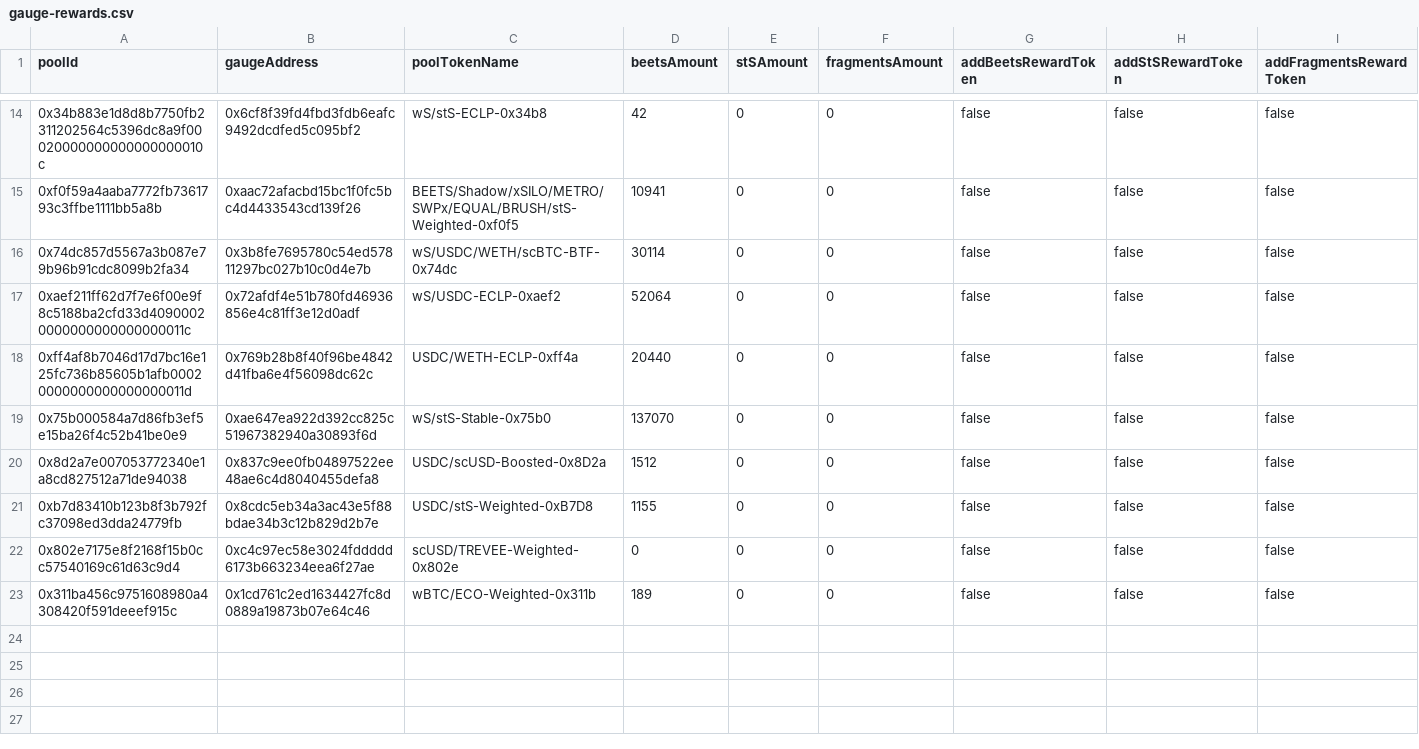
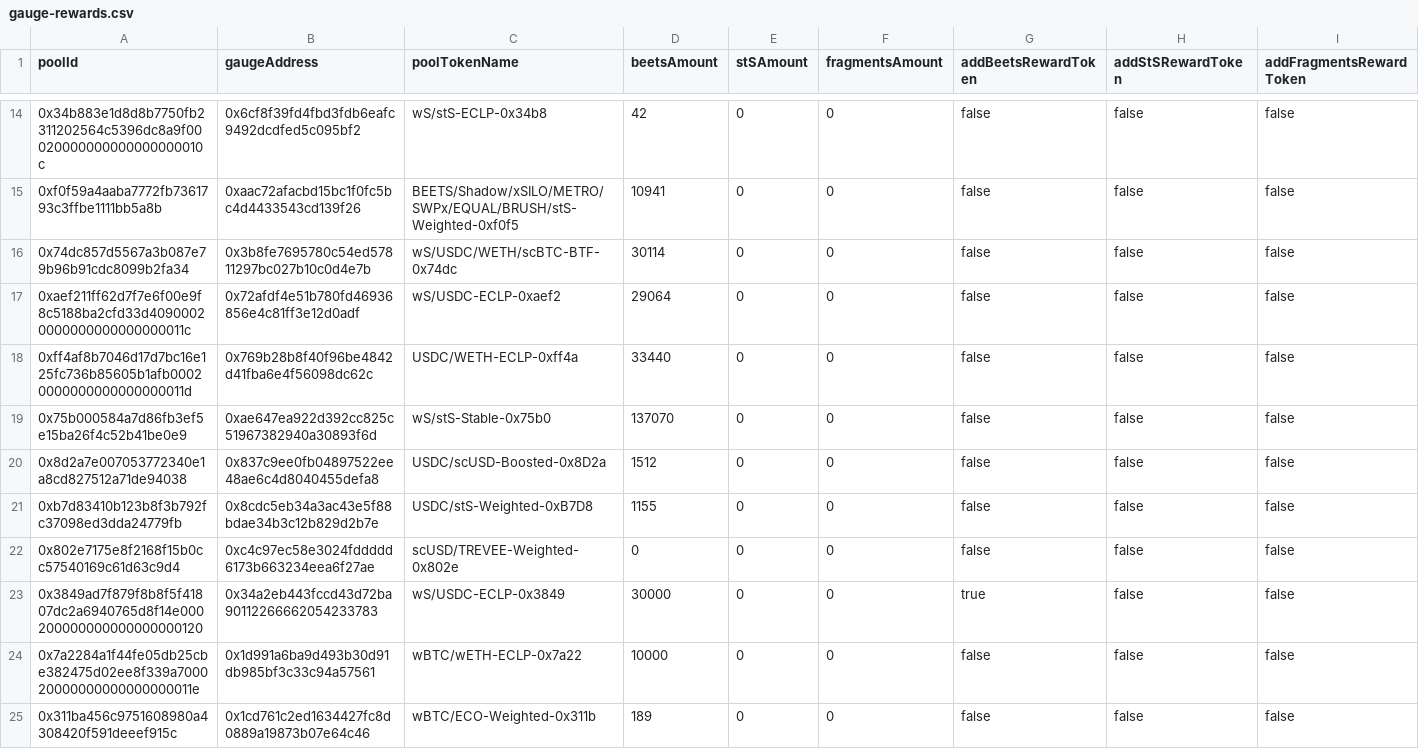
Before and after one commit to beethovenxfi/ops-automation, a CSV file: src/gaugeAutomation/review-data/gauge-rewards.csv, drawn as a sheet; only a part is shown, gaps mark what is left out; rows hold the shown columns only; the diff names each change by its address in the sheet, - before the commit and + after, or states it on an @@ line.

```diff
--- a/src/gaugeAutomation/review-data/gauge-rewards.csv
+++ b/src/gaugeAutomation/review-data/gauge-rewards.csv
-D17 (beetsAmount): 52064
+D17 (beetsAmount): 29064
-D18 (beetsAmount): 20440
+D18 (beetsAmount): 33440
+row 23: 0x3849ad7f879f8b8f5f41807dc2a6940765d8f14e000200000000000000000120 | 0x34a2eb443fccd43d72ba90112266662054233783 | wS/USDC-ECLP-0x3849 | 30000 | 0 | 0 | true | false | false
+row 24: 0x7a2284a1f44fe05db25cbe382475d02ee8f339a700020000000000000000011e | 0x1d991a6ba9d493b30d91db985bf3c33c94a57561 | wBTC/wETH-ECLP-0x7a22 | 10000 | 0 | 0 | false | false | false
```
Also changed, not shown: 1 other file.
